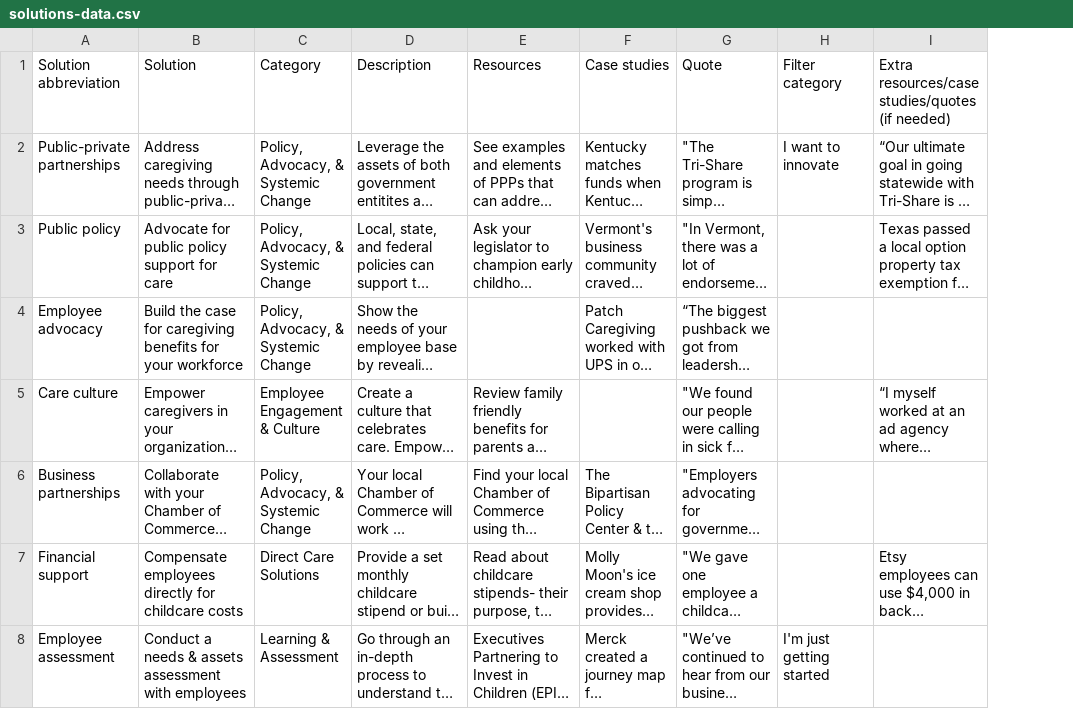
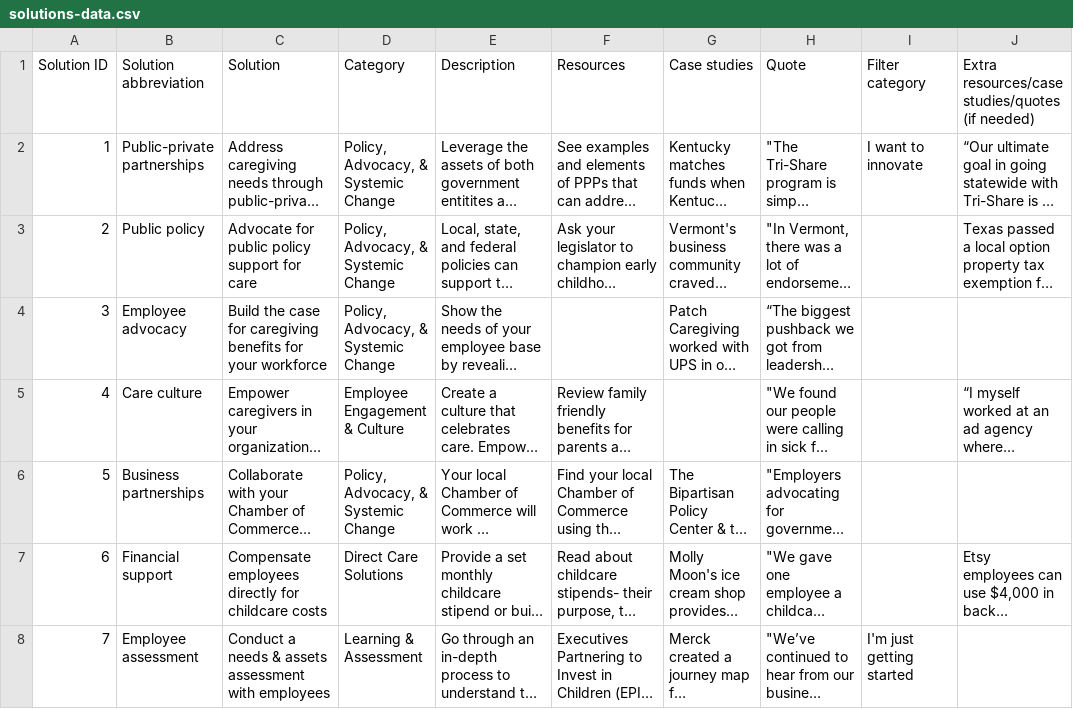
Before and after one commit to studiohub1/caseforchildcare-y2-solutions-viz, a CSV file: assets/data/solutions-data.csv, drawn as a sheet; only a part is shown; long unchanged cells end in …; the diff covers the shown part only; the diff names each change by its address in the sheet, - before the commit and + after, or states it on an @@ line.

Commit message:
Updated data and added click handler for detail view

```diff
--- a/assets/data/solutions-data.csv
+++ b/assets/data/solutions-data.csv
+column A, rows 1-8: Solution ID | 1 | 2 | 3 | 4 | 5 | 6 | 7
```
Also changed, not shown: 6 edited cells elsewhere in this file, 1 other file.
